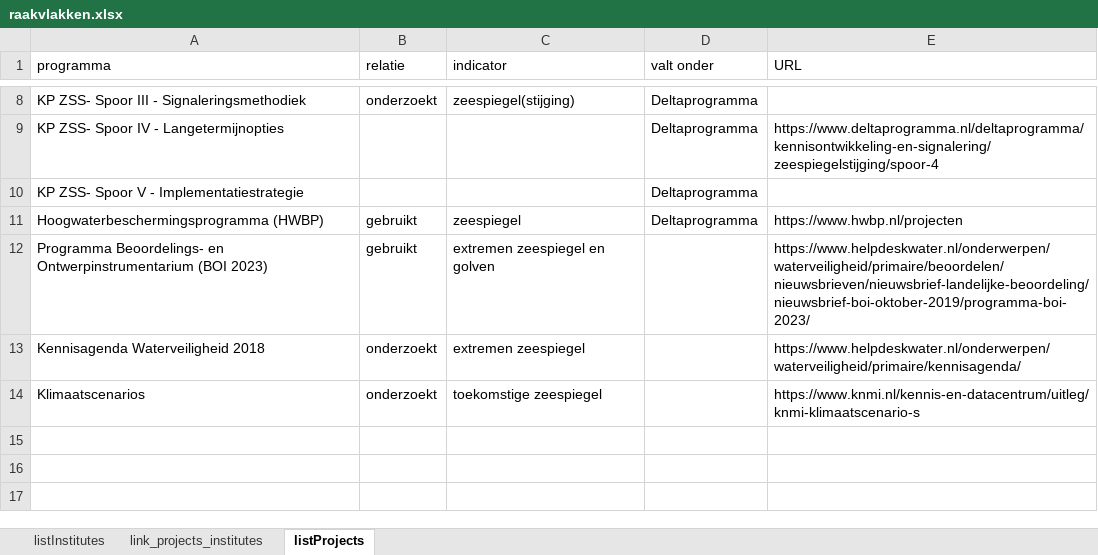
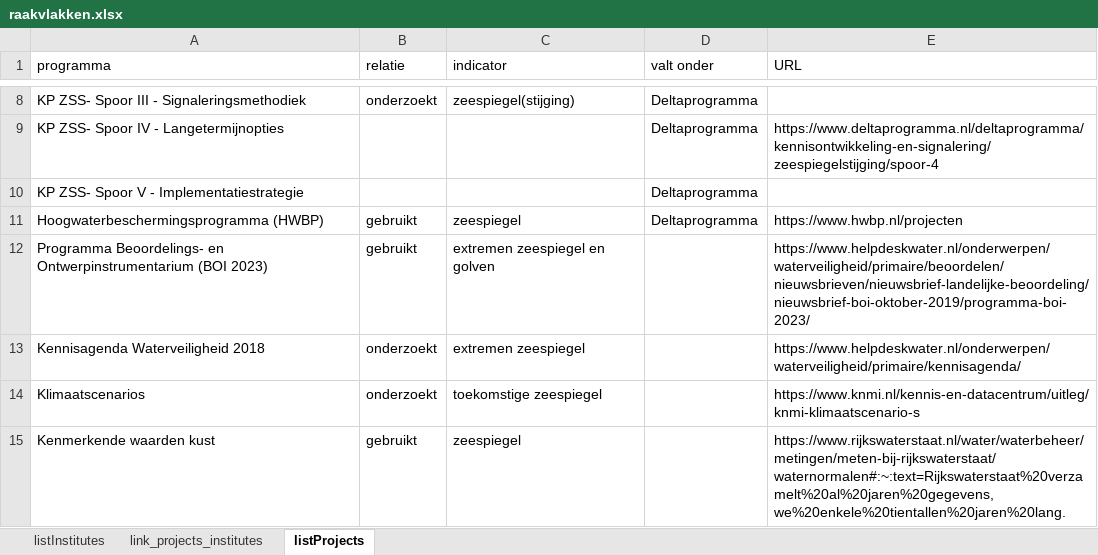
Before and after one commit to openearth/sealevel, an Excel workbook: data/deltares/intern/raakvlakken.xlsx, sheet listProjects, drawn as a sheet; only a part is shown, gaps mark what is left out; values as stored, in another font and other column widths than the file's, no borders; the diff names each change by its address in the sheet, - before the commit and + after, or states it on an @@ line.

Commit message:
updated

```diff
--- a/data/deltares/intern/raakvlakken.xlsx (sheet listProjects)
+++ b/data/deltares/intern/raakvlakken.xlsx (sheet listProjects)
+row 15: Kenmerkende waarden kust | gebruikt | zeespiegel |  | https://www.rijkswaterstaat.nl/water/waterbeheer/metingen/meten-bij-rijkswaterstaat/waternormalen#:~:text=Rijkswaterstaat%20verzamelt%20al%20jaren%20gegevens,we%20enkele%20tientallen%20jaren%20lang.
```
